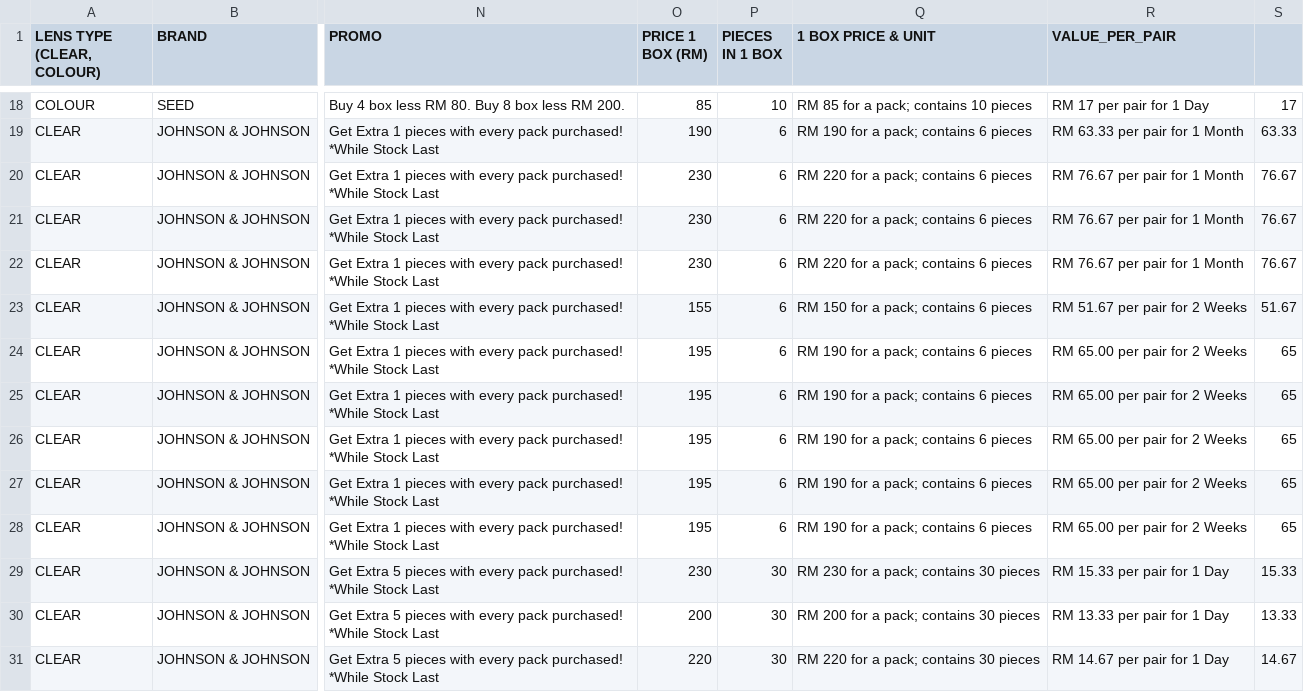
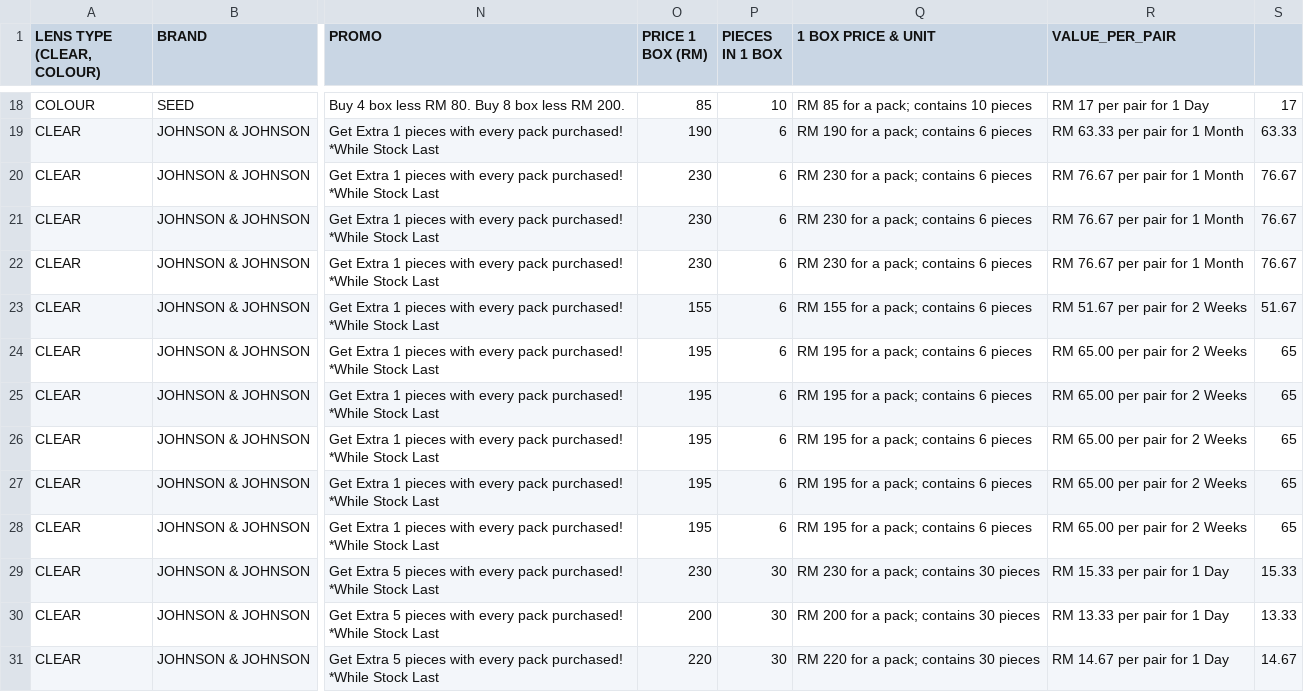
Before and after one commit to sp-rx/CL-SELECTOR, a CSV file: CL DATABASE.csv, drawn as a sheet; only a part is shown, gaps mark what is left out; the diff names each change by its address in the sheet, - before the commit and + after, or states it on an @@ line.

Commit message:
Update CL DATABASE.csv

```diff
--- a/CL DATABASE.csv
+++ b/CL DATABASE.csv
-Q20:Q22 (1 BOX PRICE & UNIT): RM 220 for a pack; contains 6 pieces
+Q20:Q22 (1 BOX PRICE & UNIT): RM 230 for a pack; contains 6 pieces
-Q23 (1 BOX PRICE & UNIT): RM 150 for a pack; contains 6 pieces
+Q23 (1 BOX PRICE & UNIT): RM 155 for a pack; contains 6 pieces
-Q24:Q28 (1 BOX PRICE & UNIT): RM 190 for a pack; contains 6 pieces
+Q24:Q28 (1 BOX PRICE & UNIT): RM 195 for a pack; contains 6 pieces
```
